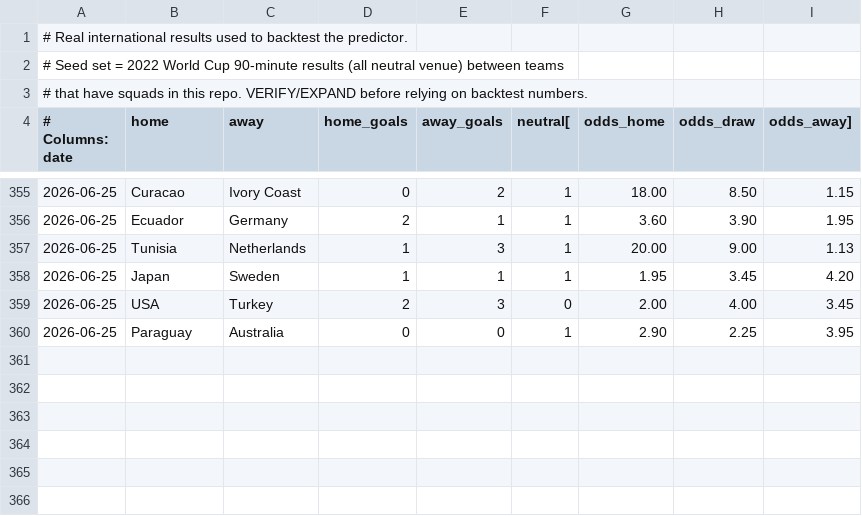
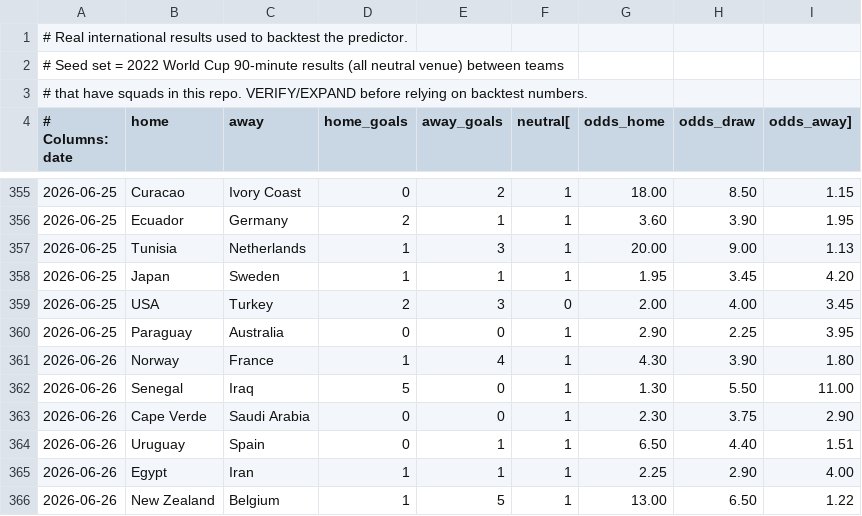
Before and after one commit to dpazmino/world_cup_predictor_by_claude, a CSV file: data/results.csv, drawn as a sheet; only a part is shown, gaps mark what is left out; the diff names each change by its address in the sheet, - before the commit and + after, or states it on an @@ line.

```diff
--- a/data/results.csv
+++ b/data/results.csv
+row 361: 2026-06-26 | Norway | France | 1 | 4 | 1 | 4.30 | 3.90 | 1.80
+row 362: 2026-06-26 | Senegal | Iraq | 5 | 0 | 1 | 1.30 | 5.50 | 11.00
+row 363: 2026-06-26 | Cape Verde | Saudi Arabia | 0 | 0 | 1 | 2.30 | 3.75 | 2.90
+row 364: 2026-06-26 | Uruguay | Spain | 0 | 1 | 1 | 6.50 | 4.40 | 1.51
+row 365: 2026-06-26 | Egypt | Iran | 1 | 1 | 1 | 2.25 | 2.90 | 4.00
+row 366: 2026-06-26 | New Zealand | Belgium | 1 | 5 | 1 | 13.00 | 6.50 | 1.22
```
Also changed, not shown: 1 other file.
